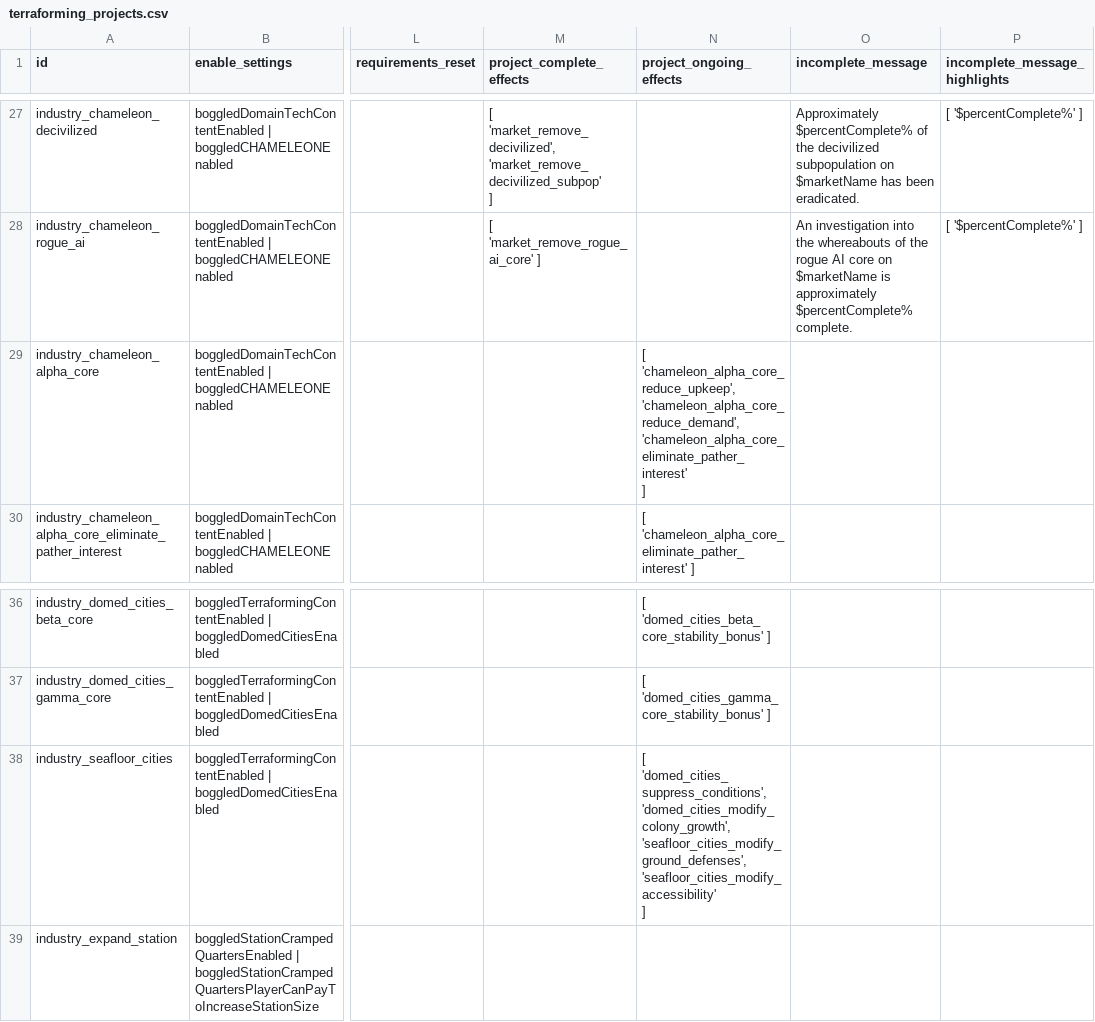
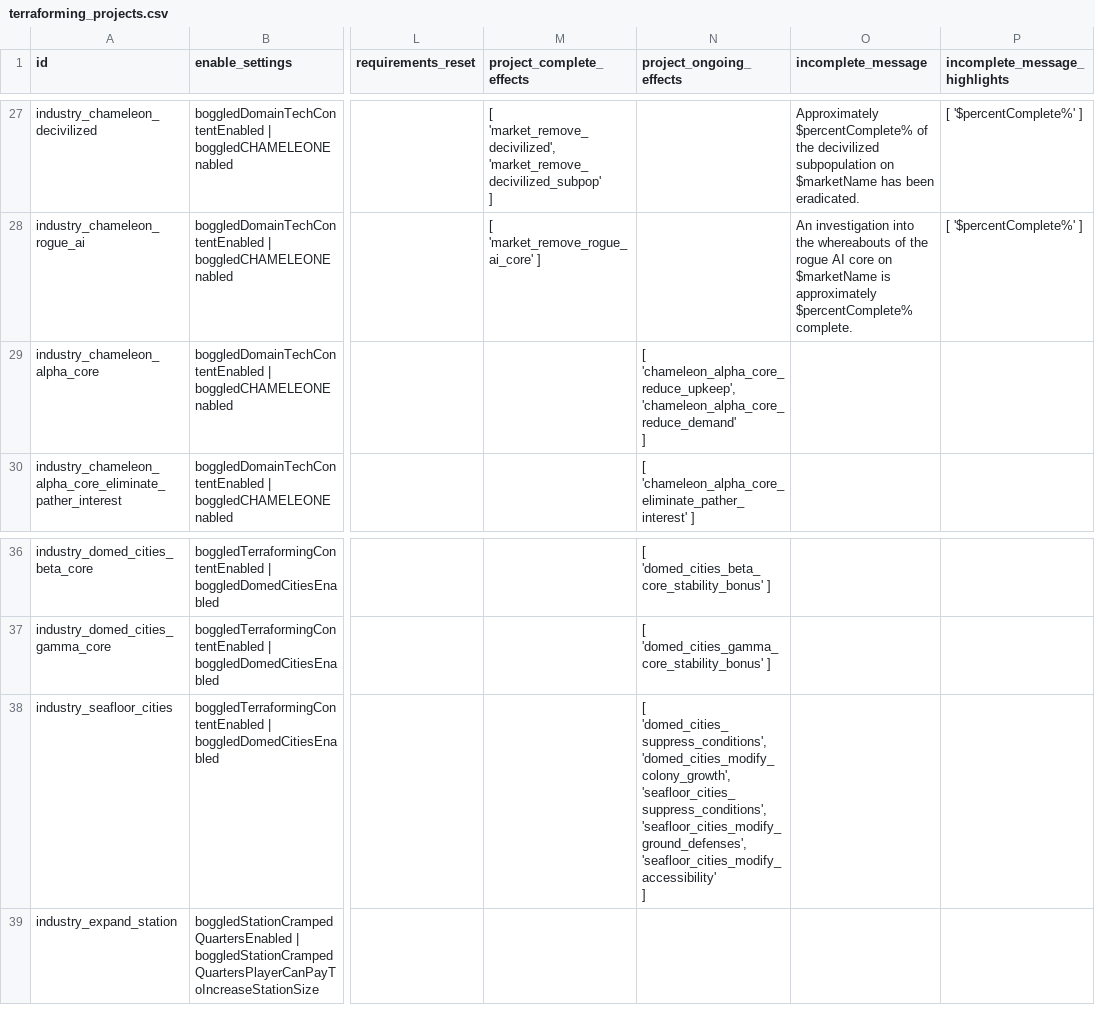
Before and after one commit to boggledstarsector/TASC, a CSV file: data/campaign/terraforming/terraforming_projects.csv, drawn as a sheet; only a part is shown, gaps mark what is left out; ↵ is a line break in a cell; the diff names each change by its address in the sheet, - before the commit and + after, or states it on an @@ line.

```diff
--- a/data/campaign/terraforming/terraforming_projects.csv
+++ b/data/campaign/terraforming/terraforming_projects.csv
-N29 (project_ongoing_effects): [ ↵ 'chameleon_alpha_core_reduce_upkeep', ↵ 'chameleon_alpha_core_reduce_demand', ↵ 'chameleon_alpha_core_eliminate_pather_interest' ↵ ]
+N29 (project_ongoing_effects): [ ↵ 'chameleon_alpha_core_reduce_upkeep', ↵ 'chameleon_alpha_core_reduce_demand' ↵ ]
-N38 (project_ongoing_effects): …'domed_cities_suppress_conditions', ↵ 'domed_cities_modify_colony_growth', ↵ 'seafloor_cities_modify_ground_defenses', ↵ 'seafloor_cities_modify_accessibility'…
+N38 (project_ongoing_effects): …'domed_cities_suppress_conditions', ↵ 'domed_cities_modify_colony_growth', ↵ 'seafloor_cities_suppress_conditions', ↵ 'seafloor_cities_modify_ground_defenses', ↵ 'seafloor_cities_modify_accessibility'…
```
Also changed, not shown: data/campaign/terraforming/project_effects.csv, 5 other files.
